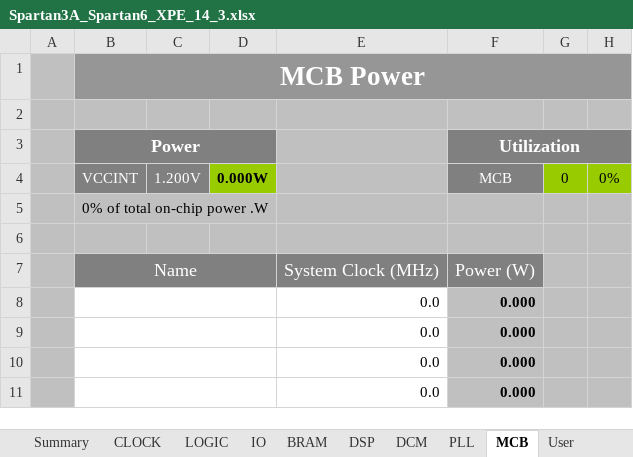
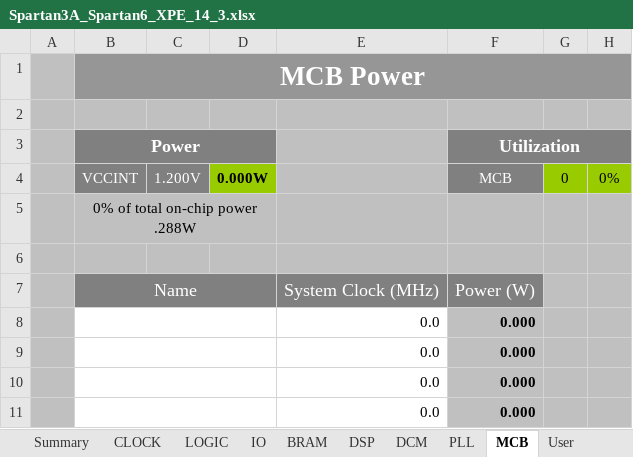
Before and after one commit to arsp2701/S7APP, an Excel workbook: 01 - PLEIADES/02 - DOCUMENTATION/01 - FPGA/Spartan3A_Spartan6_XPE_14_3.xlsx, sheet MCB, drawn as a sheet; values as stored, in another font and other column widths than the file's, no borders; charts and pictures and conditional formats not drawn; the diff names each change by its address in the sheet, - before the commit and + after, or states it on an @@ line.

```diff
--- a/01 - PLEIADES/02 - DOCUMENTATION/01 - FPGA/Spartan3A_Spartan6_XPE_14_3.xlsx (sheet MCB)
+++ b/01 - PLEIADES/02 - DOCUMENTATION/01 - FPGA/Spartan3A_Spartan6_XPE_14_3.xlsx (sheet MCB)
-B5 (Power): 0% of total on-chip power .W
+B5 (Power): 0% of total on-chip power .288W
```
Also changed, not shown: sheet Graphs, sheet DCM, sheet PLL, sheet BRAM, sheet DSP, sheet LOGIC, 2 more sheets, charts or pictures, 9 other files.
